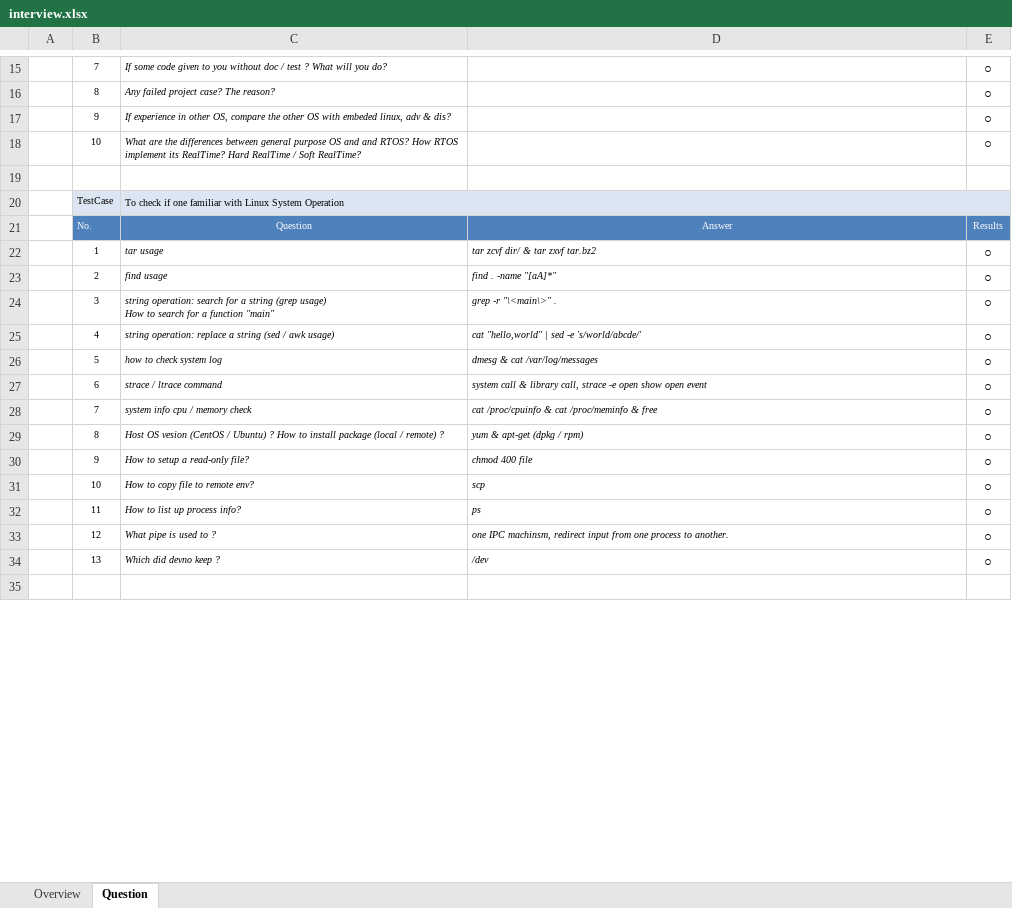
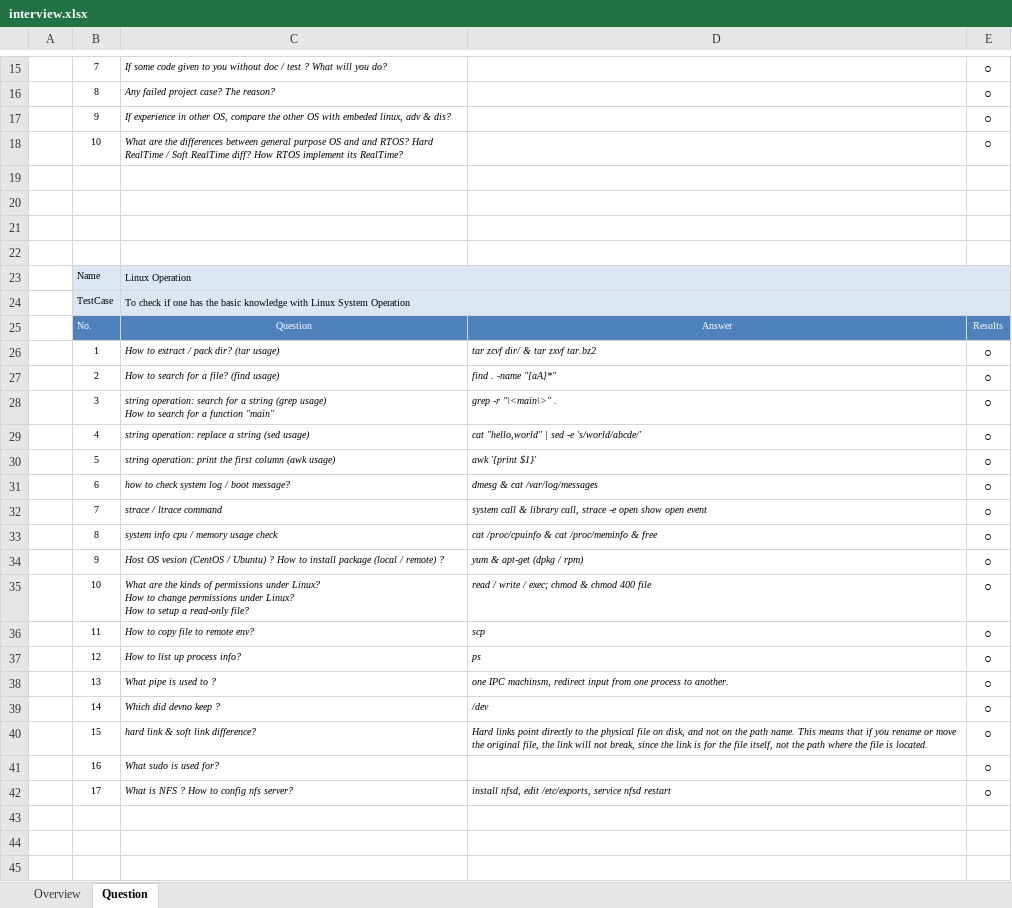
Before and after one commit to robertsong2000/code, an Excel workbook: doc/interview.xlsx, sheet Question, drawn as a sheet; only a part is shown, gaps mark what is left out; the shorter side is filled out with more unchanged rows; values as stored, in another font and other column widths than the file's, no borders; removed rows and columns are numbered as before the commit, all else as after; ↵ is a line break in a cell; the diff covers the shown part only; the diff names each change by its address in the sheet, - before the commit and + after, or states it on an @@ line.

```diff
--- a/doc/interview.xlsx (sheet Question)
+++ b/doc/interview.xlsx (sheet Question)
-C18: …and RTOS? How RTOS implement its RealTime? Hard RealTime / Soft RealTime?
+C18: …and RTOS? Hard RealTime / Soft RealTime diff? How RTOS implement its RealTime?
+row 20: (empty)
+row 21: (empty)
+row 22: (empty)
+row 23:  | Name | Linux Operation
-C24: …if one familiar with Linux…
+C24: …if one has the basic knowledge with Linux…
-C26: tar usage
+C26: How to extract / pack dir? (tar usage)
-C27: find usage
+C27: How to search for a file? (find usage)
-C29: …string (sed / awk usage)
+C29: …string (sed usage)
+row 30:  | 5 | string operation: print the first column (awk usage) | awk '{print $1}' | ○
-B31: 5
+B31: 6
-C31: how to check system log
+C31: how to check system log / boot message?
-B32: 6
+B32: 7
-B33: 7
+B33: 8
-C33: system info cpu / memory check
+C33: system info cpu / memory usage check
-B34: 8
+B34: 9
-row 30:  | 9 | How to setup a read-only file? | chmod 400 file | ○
+row 35:  | 10 | What are the kinds of permissions under Linux? ↵ How to change permissions under Linux? ↵ How to setup a read-only file? | read / write / exec; chmod & chmod 400 file | ○
-B36: 10
+B36: 11
-B37: 11
+B37: 12
-B38: 12
+B38: 13
-B39: 13
+B39: 14
+row 40:  | 15 | hard link & soft link difference? | Hard links point directly to the physical file on disk, and not on the path name. This means that if you rename or move the original file, the link will not break, since the link is for the file itself, not the path where the file is located. | ○
+row 41:  | 16 | What sudo is used for? |  | ○
+row 42:  | 17 | What is NFS ? How to config nfs server? | install nfsd, edit /etc/exports, service nfsd restart | ○
+row 43: (empty)
+row 44: (empty)
+row 45: (empty)
```
Also changed, not shown: 43 added rows, 9 removed rows, 1 moved row and 57 edited cells elsewhere in this sheet, formulas that keep their value.
